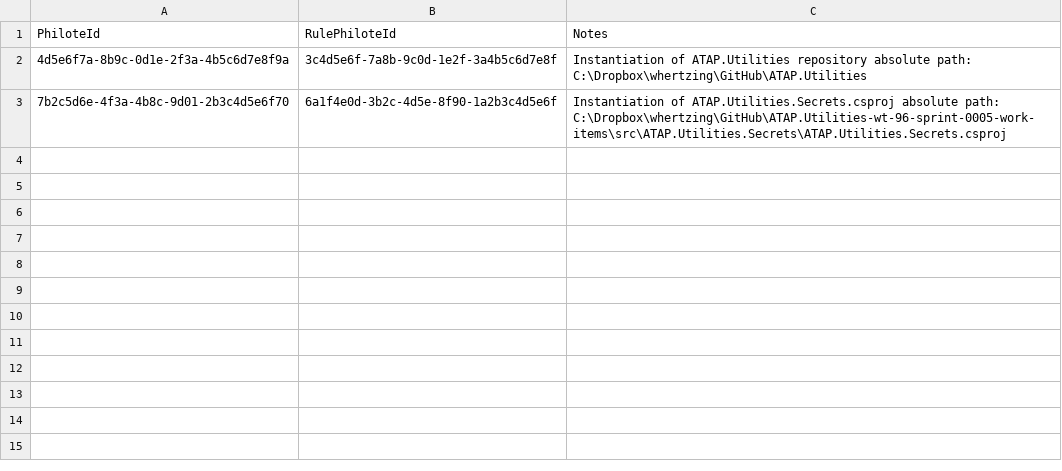
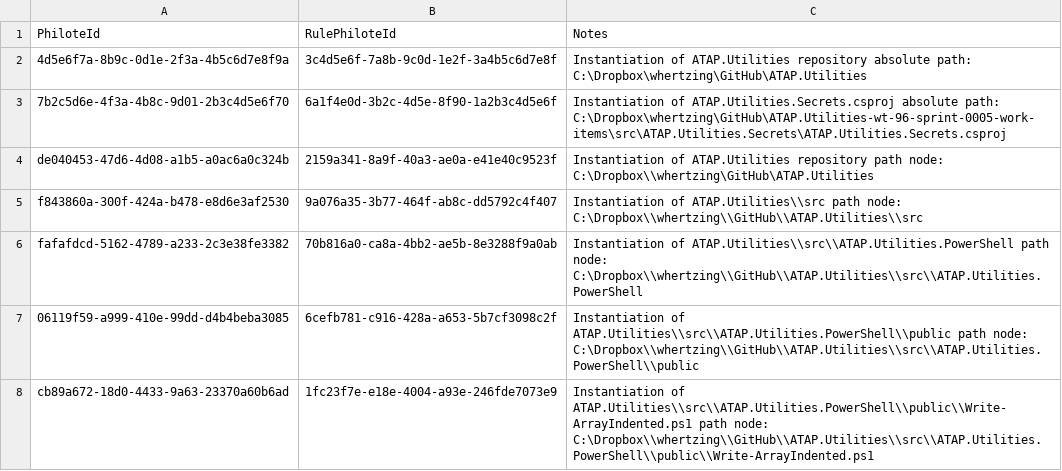
Before and after one commit to BillHertzing/ATAP.Utilities, a CSV file: Database/Flyway/Data/Path_Instantiations.csv, drawn as a sheet; the diff names each change by its address in the sheet, - before the commit and + after, or states it on an @@ line.

```diff
--- a/Database/Flyway/Data/Path_Instantiations.csv
+++ b/Database/Flyway/Data/Path_Instantiations.csv
+row 4: de040453-47d6-4d08-a1b5-a0ac6a0c324b | 2159a341-8a9f-40a3-ae0a-e41e40c9523f | Instantiation of ATAP.Utilities repository path node: C:\Dropbox\\whertzing\GitHub\ATAP.Utilities
+row 5: f843860a-300f-424a-b478-e8d6e3af2530 | 9a076a35-3b77-464f-ab8c-dd5792c4f407 | Instantiation of ATAP.Utilities\\src path node: C:\Dropbox\\whertzing\\GitHub\\ATAP.Utilities\\src
+row 6: fafafdcd-5162-4789-a233-2c3e38fe3382 | 70b816a0-ca8a-4bb2-ae5b-8e3288f9a0ab | Instantiation of ATAP.Utilities\\src\\ATAP.Utilities.PowerShell path node: C:\Dropbox\\whertzing\\GitHub\\ATAP.Utilities\\src\\ATAP.Utilities.PowerShell
+row 7: 06119f59-a999-410e-99dd-d4b4beba3085 | 6cefb781-c916-428a-a653-5b7cf3098c2f | Instantiation of ATAP.Utilities\\src\\ATAP.Utilities.PowerShell\\public path node: C:\Dropbox\\whertzing\\GitHub\\ATAP.Utilities\\src\\ATAP.Utilities.PowerShell\\public
+row 8: cb89a672-18d0-4433-9a63-23370a60b6ad | 1fc23f7e-e18e-4004-a93e-246fde7073e9 | Instantiation of ATAP.Utilities\\src\\ATAP.Utilities.PowerShell\\public\\Write-ArrayIndented.ps1 path node: C:\Dropbox\\whertzing\\GitHub\\ATAP.Utilities\\src\\ATAP.Utilities.PowerShell\\public\\Write-ArrayIndented.ps1
```
Also changed, not shown: Database/Flyway/Data/Path_InstantiationBindings.csv, Database/Flyway/Data/Path_Philote_Instantiations.csv, 8 other files.
